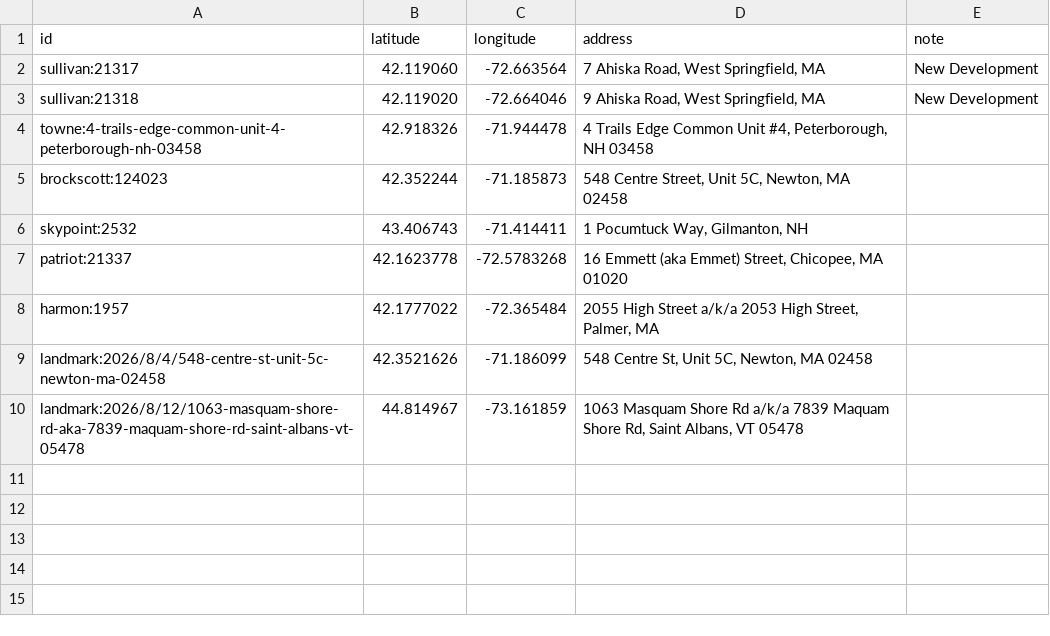
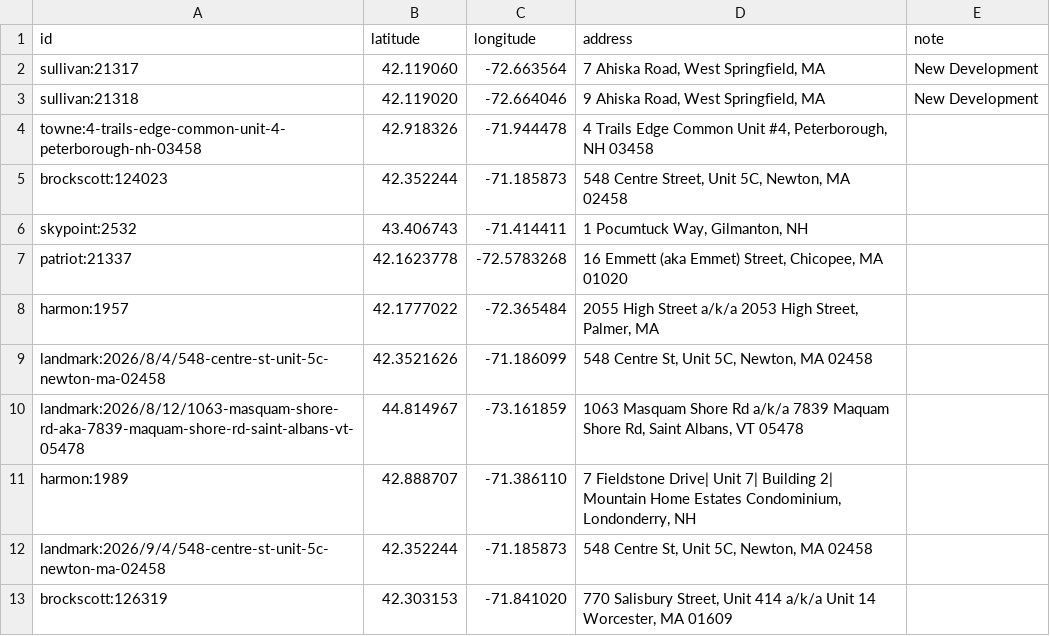
Before and after one commit to X-Hydro/auction-scout, a CSV file: auction-scout-data/geocode_overrides.csv, drawn as a sheet.

Commit message:
Updated geocode_overrides.csv for v2026.08.30 run

```diff
--- a/auction-scout-data/geocode_overrides.csv
+++ b/auction-scout-data/geocode_overrides.csv
@@ -10 +10,4 @@ landmark:2026/8/4/548-centre-st-unit-5c-newton-ma-02458,42.3521626,-71.186099,"5
 landmark:2026/8/12/1063-masquam-shore-rd-aka-7839-maquam-shore-rd-saint-albans-vt-05478,44.814967,-73.161859,"1063 Masquam Shore Rd a/k/a 7839 Maquam Shore Rd, Saint Albans, VT 05478",
+harmon:1989,42.888707,-71.386110,"7 Fieldstone Drive| Unit 7| Building 2| Mountain Home Estates Condominium, Londonderry, NH",
+landmark:2026/9/4/548-centre-st-unit-5c-newton-ma-02458,42.352244,-71.185873,"548 Centre St, Unit 5C, Newton, MA 02458",
+brockscott:126319,42.303153, -71.841020,"770 Salisbury Street, Unit 414 a/k/a Unit 14 Worcester, MA 01609",
```
